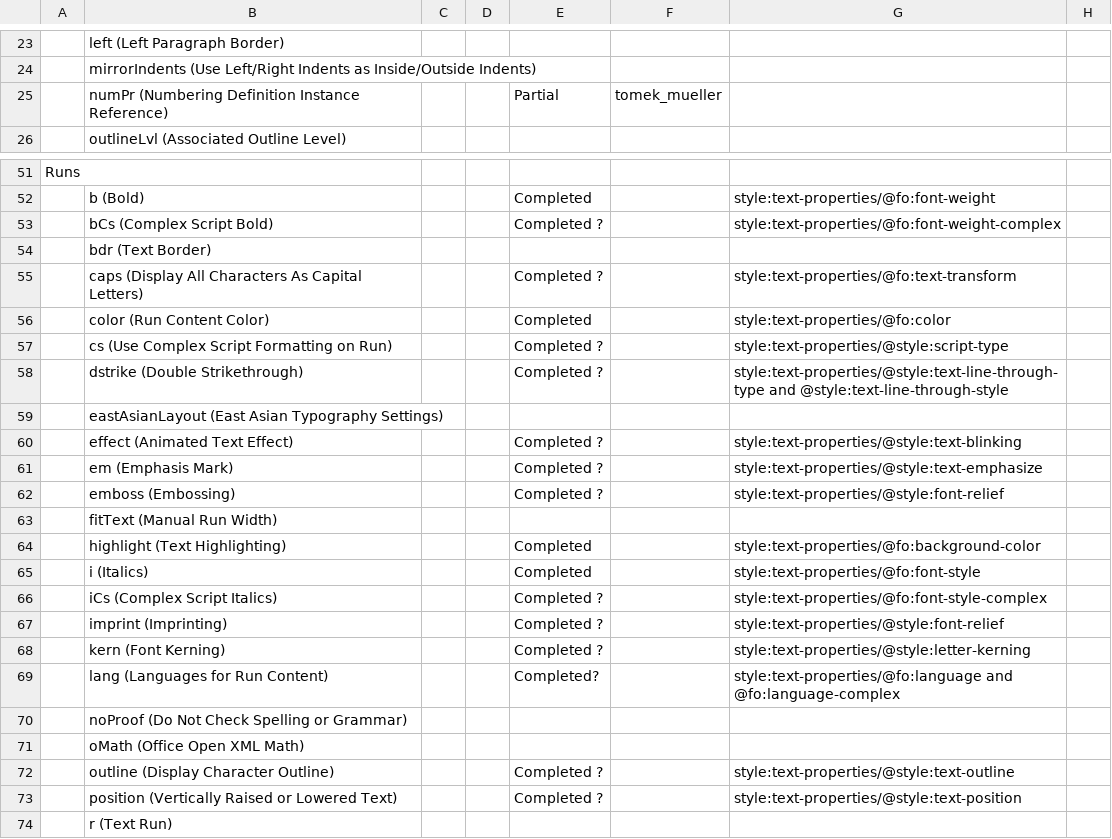
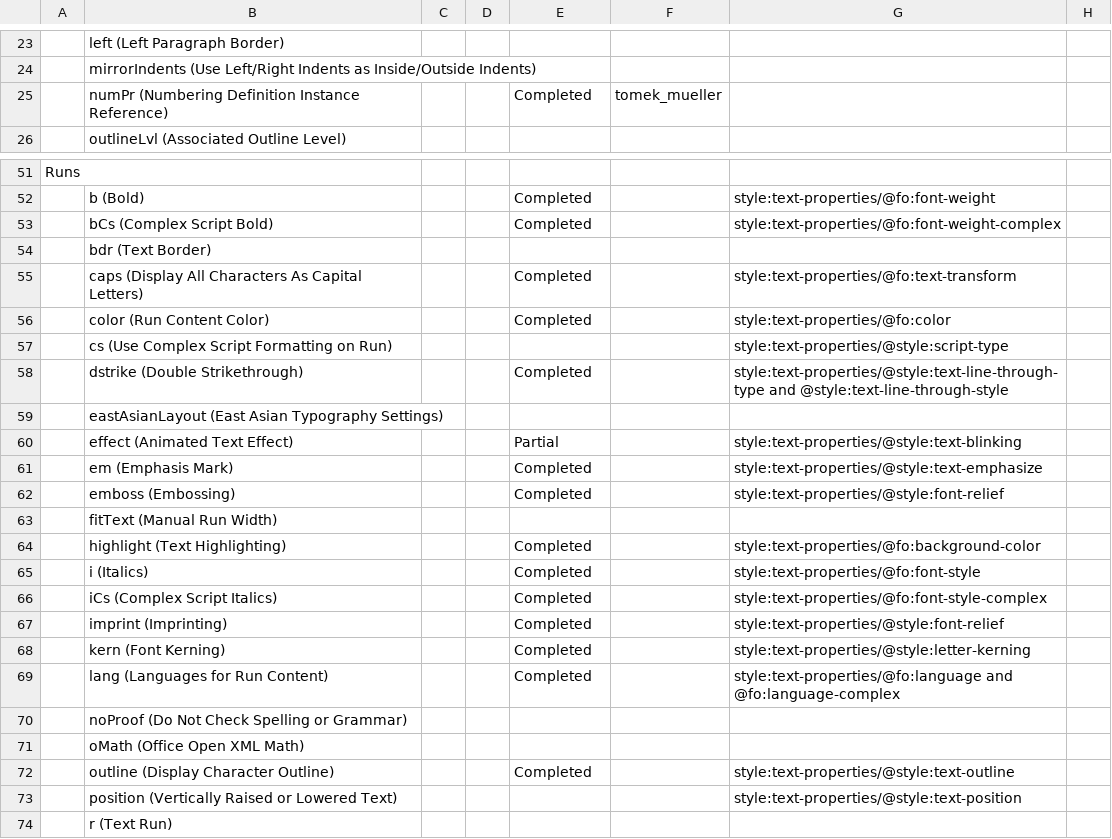
Before and after one commit to arlm/odf-converter, a CSV file: docs/Developer documentation/OpenXML-OpenDocument-Schema-ConversionMap.csv, drawn as a sheet; only a part is shown, gaps mark what is left out; the diff covers the shown part only; the diff names each change by its address in the sheet, - before the commit and + after, or states it on an @@ line.

Commit message:
changed OpenXML-OpenDocument-Schema-ConversionMap

```diff
--- a/docs/Developer documentation/OpenXML-OpenDocument-Schema-ConversionMap.csv
+++ b/docs/Developer documentation/OpenXML-OpenDocument-Schema-ConversionMap.csv
-E25: Partial
+E25: Completed
-E53: Completed ?
+E53: Completed
-E55: Completed ?
+E55: Completed
-E57: Completed ?
+E57: (empty)
-E58: Completed ?
+E58: Completed
-E60: Completed ?
+E60: Partial
-E61:E62: Completed ?
+E61:E62: Completed
-E66:E68: Completed ?
+E66:E68: Completed
-E69: Completed?
+E69: Completed
-E72: Completed ?
+E72: Completed
-E73: Completed ?
+E73: (empty)
```
Also changed, not shown: 6 edited cells elsewhere in this file.
